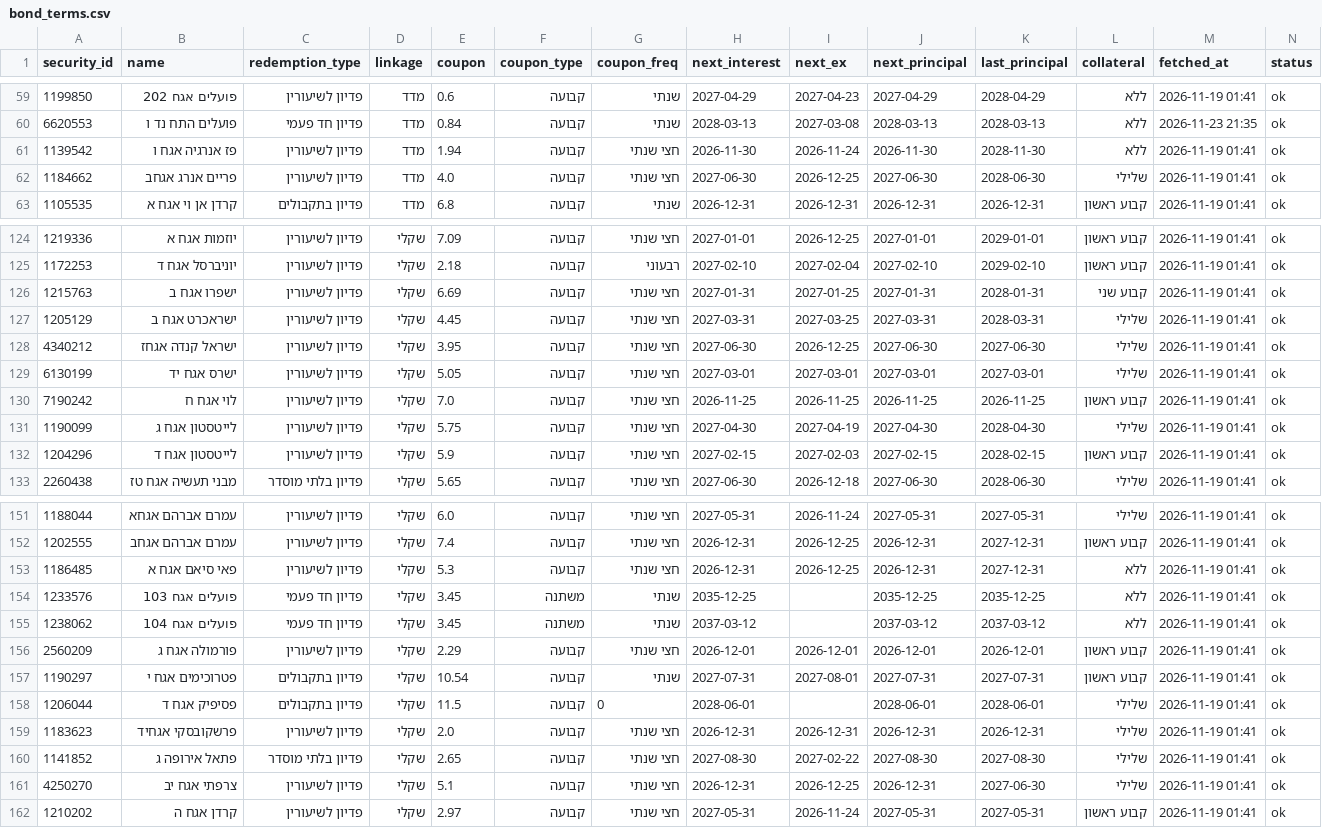
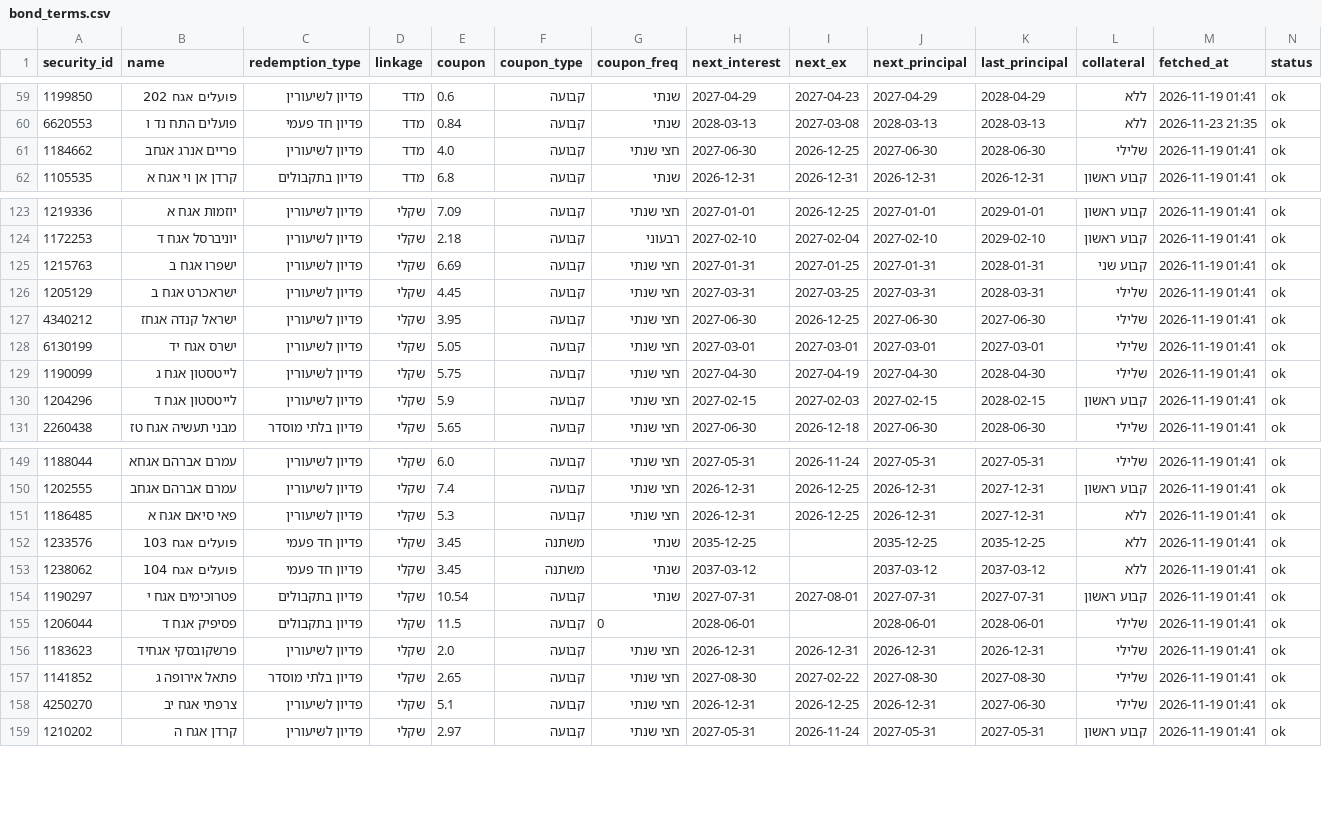
Before and after one commit to yovav81/corp-market-data, a CSV file: data/short/bond_terms.csv, drawn as a sheet; only a part is shown, gaps mark what is left out; rows hold the shown columns only; the diff names each change by its address in the sheet, - before the commit and + after, or states it on an @@ line.

```diff
--- a/data/short/bond_terms.csv
+++ b/data/short/bond_terms.csv
-row 61: 1139542 | פז אנרגיה אגח ו | פדיון לשיעורין | מדד | 1.94 | קבועה | חצי שנתי | 2026-11-30 | 2026-11-24 | 2026-11-30 | 2028-11-30 | ללא | 2026-11-19 01:41 | ok
-row 130: 7190242 | לוי אגח ח | פדיון לשיעורין | שקלי | 7.0 | קבועה | חצי שנתי | 2026-11-25 | 2026-11-25 | 2026-11-25 | 2026-11-25 | קבוע ראשון | 2026-11-19 01:41 | ok
-row 156: 2560209 | פורמולה אגח ג | פדיון לשיעורין | שקלי | 2.29 | קבועה | חצי שנתי | 2026-12-01 | 2026-12-01 | 2026-12-01 | 2026-12-01 | קבוע ראשון | 2026-11-19 01:41 | ok
```
Also changed, not shown: data/daily/2026/2026-11-24.csv, data/hist/alerts_latest.csv, 27 other files.
